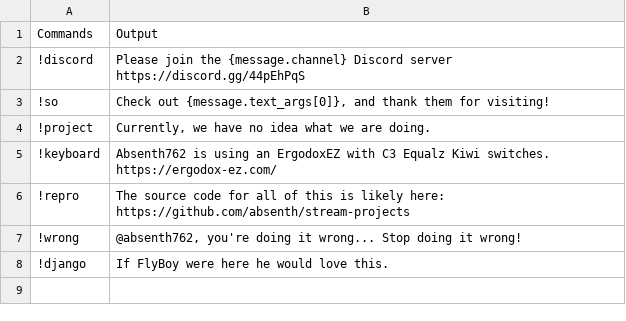
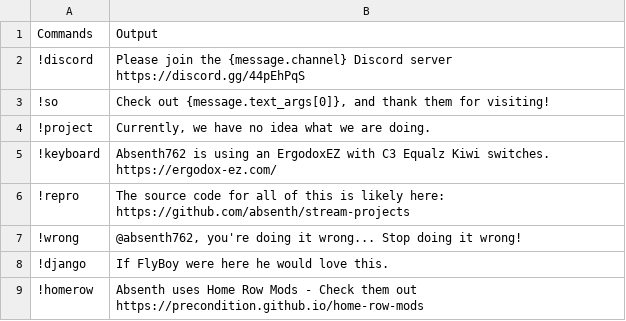
Before and after one commit to absenth/stream-projects, a CSV file: Stream-Chat/commands.csv, drawn as a sheet; the diff names each change by its address in the sheet, - before the commit and + after, or states it on an @@ line.

Commit message:
Update commands.csv

```diff
--- a/Stream-Chat/commands.csv
+++ b/Stream-Chat/commands.csv
+row 9: !homerow | Absenth uses Home Row Mods - Check them out https://precondition.github.io/home-row-mods
```
